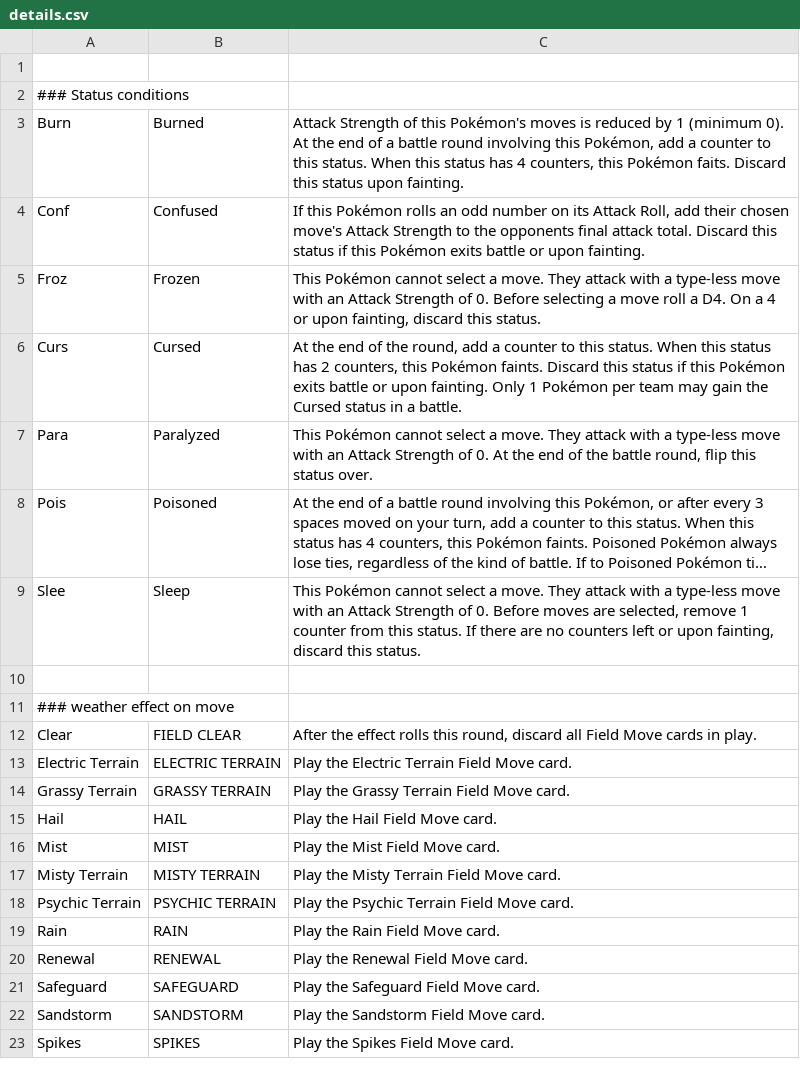
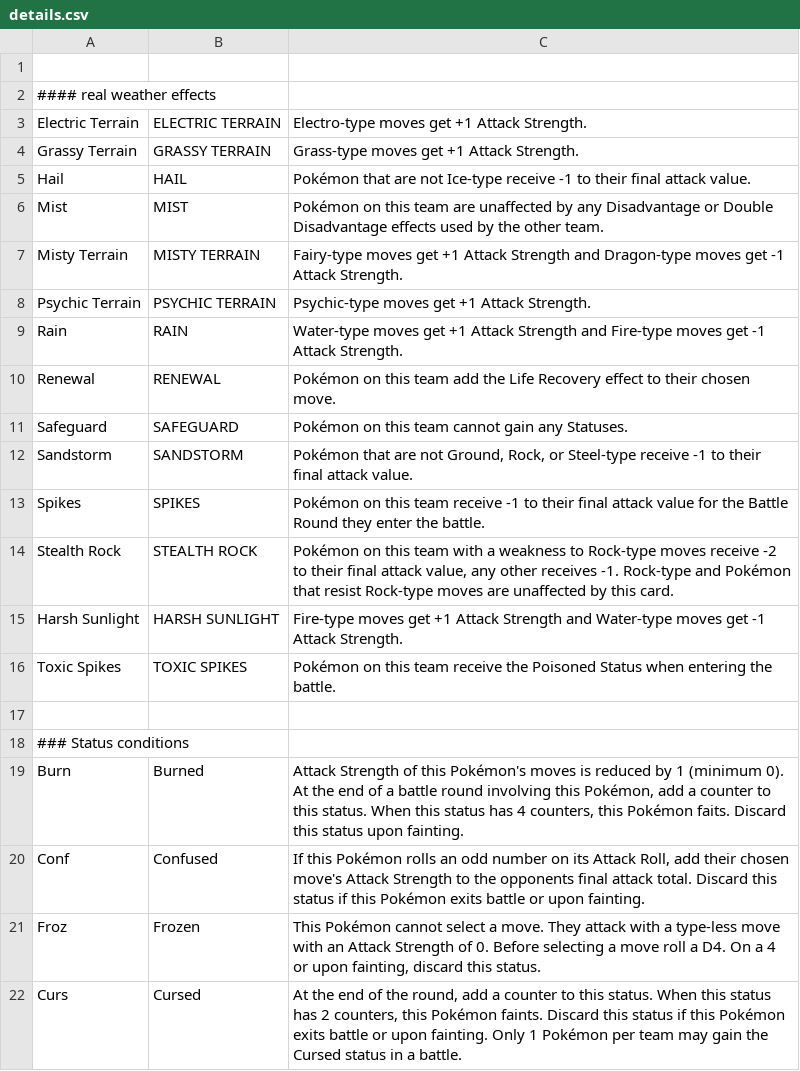
Before and after one commit to noHero123/PMTUDex, a CSV file: app/src/main/assets/details.csv, drawn as a sheet; only a part is shown; the shorter side is filled out with more unchanged rows; long unchanged cells end in ….

Commit message:
add weather effect descriptions

```diff
--- a/app/src/main/assets/details.csv
+++ b/app/src/main/assets/details.csv
@@ -1,2 +1,18 @@
 
+#### real weather effects
+"Electric Terrain", "ELECTRIC TERRAIN", "Electro-type moves get +1 Attack Strength."
+"Grassy Terrain", "GRASSY TERRAIN", "Grass-type moves get +1 Attack Strength."
+"Hail", "HAIL", "Pokémon that are not Ice-type receive -1 to their final attack value."
+"Mist","MIST","Pokémon on this team are unaffected by any Disadvantage or Double Disadvantage effects used by the other team."
+"Misty Terrain","MISTY TERRAIN","Fairy-type moves get +1 Attack Strength and Dragon-type moves get -1 Attack Strength."
+"Psychic Terrain","PSYCHIC TERRAIN","Psychic-type moves get +1 Attack Strength."
+"Rain","RAIN","Water-type moves get +1 Attack Strength and Fire-type moves get -1 Attack Strength."
+"Renewal","RENEWAL","Pokémon on this team add the Life Recovery effect to their chosen move."
+"Safeguard","SAFEGUARD","Pokémon on this team cannot gain any Statuses."
+"Sandstorm","SANDSTORM","Pokémon that are not Ground, Rock, or Steel-type receive -1 to their final attack value."
+"Spikes","SPIKES","Pokémon on this team receive -1 to their final attack value for the Battle Round they enter the battle."
+"Stealth Rock","STEALTH ROCK","Pokémon on this team with a weakness to Rock-type moves receive -2 to their final attack value, any other receives -1. Rock-type and Pokémon that resist Rock-type moves are unaffected by this card."
+"Harsh Sunlight","HARSH SUNLIGHT","Fire-type moves get +1 Attack Strength and Water-type moves get -1 Attack Strength."
+"Toxic Spikes","TOXIC SPIKES","Pokémon on this team receive the Poisoned Status when entering the battle."
+
 ### Status conditions
```
